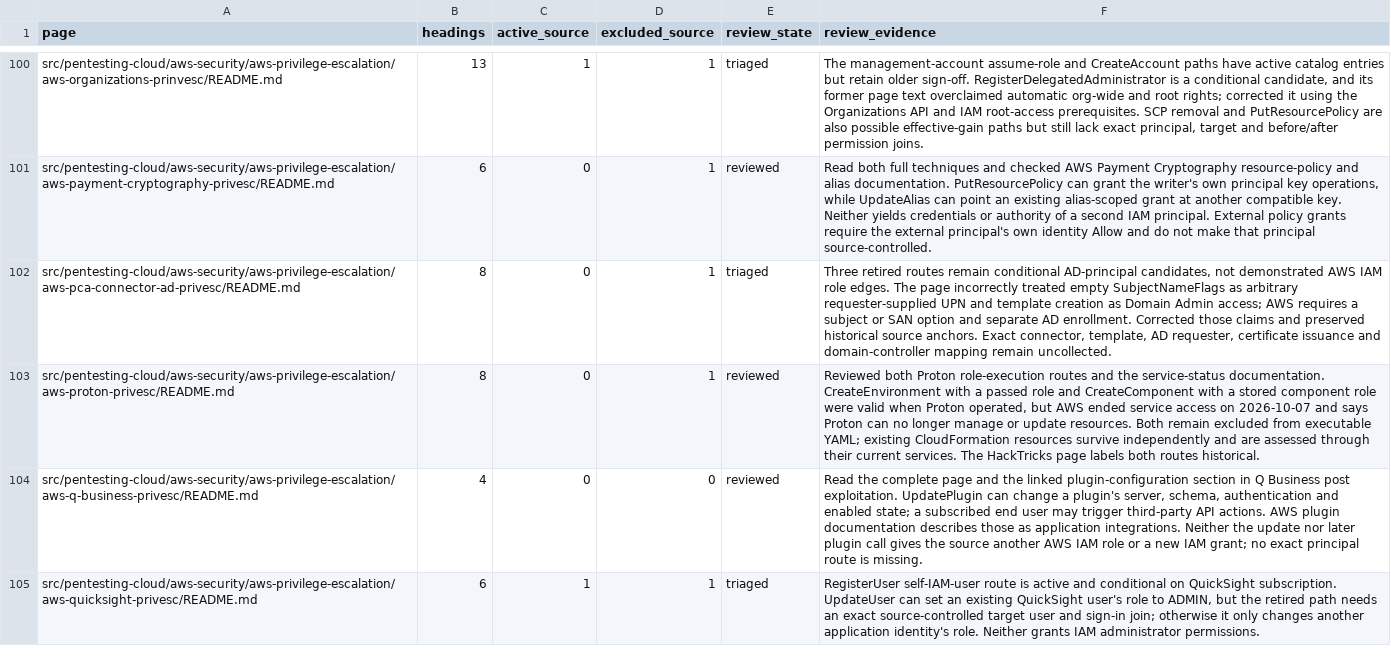
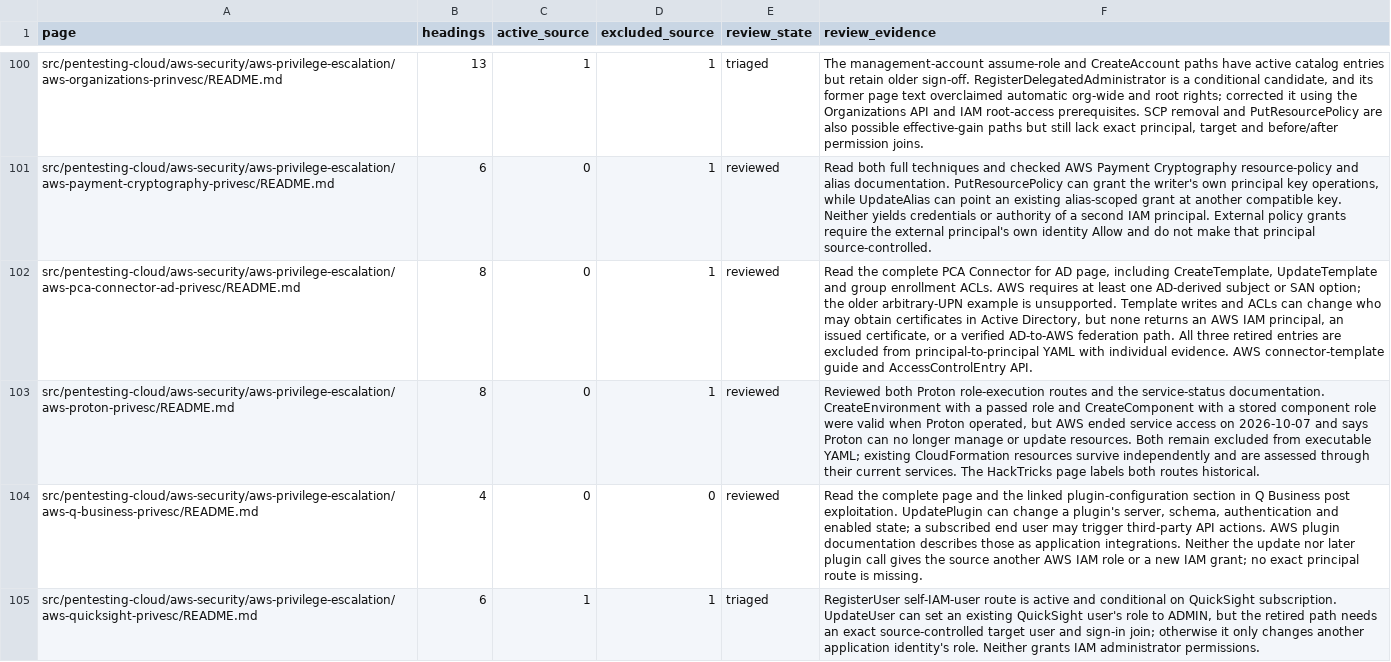
Before and after one commit to peass-ng/Blue-CloudPEASS, a TSV file: work_aws_privesc_review/page-status.tsv, drawn as a sheet; only a part is shown, gaps mark what is left out; the diff names each change by its address in the sheet, - before the commit and + after, or states it on an @@ line.

```diff
--- a/work_aws_privesc_review/page-status.tsv
+++ b/work_aws_privesc_review/page-status.tsv
-E102 (review_state): triaged
+E102 (review_state): reviewed
-F102 (review_evidence): Three retired routes remain conditional AD-principal candidates, not demonstrated AWS IAM role edges. The page incorrectly treated empty SubjectNameFlags as arbitrary requester-supplied UPN and template creation as Domain Admin access; AWS requires a subject or SAN option and separate AD enrollment. Corrected those claims and preserved historical source anchors. Exact connector, template, AD requester, certificate issuance and domain-controller mapping remain uncollected.
+F102 (review_evidence): Read the complete PCA Connector for AD page, including CreateTemplate, UpdateTemplate and group enrollment ACLs. AWS requires at least one AD-derived subject or SAN option; the older arbitrary-UPN example is unsupported. Template writes and ACLs can change who may obtain certificates in Active Directory, but none returns an AWS IAM principal, an issued certificate, or a verified AD-to-AWS federation path. All three retired entries are excluded from principal-to-principal YAML with individual evidence. AWS connector-template guide and AccessControlEntry API.
```
Also changed, not shown: work_aws_privesc_review/retired-technique-status.tsv.
